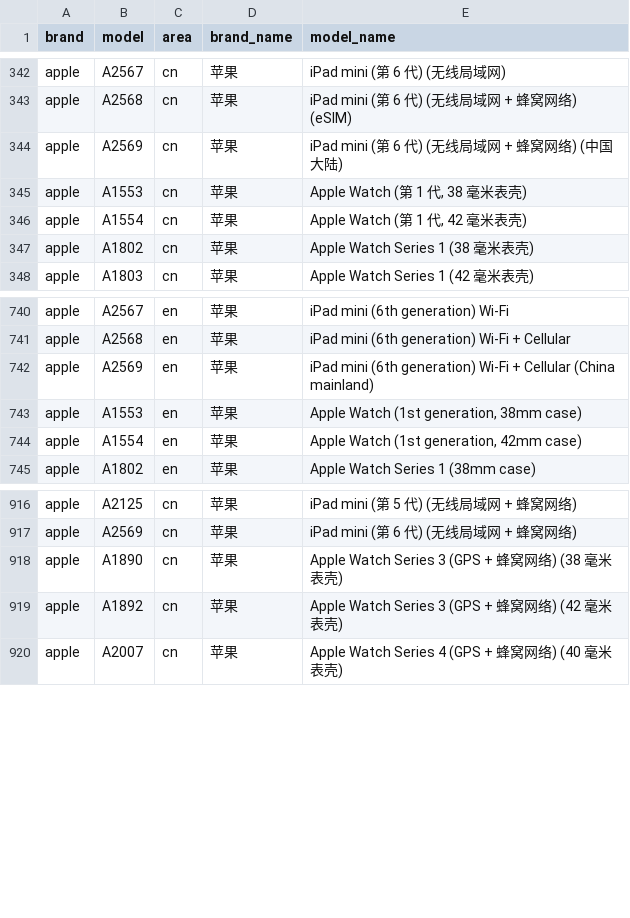
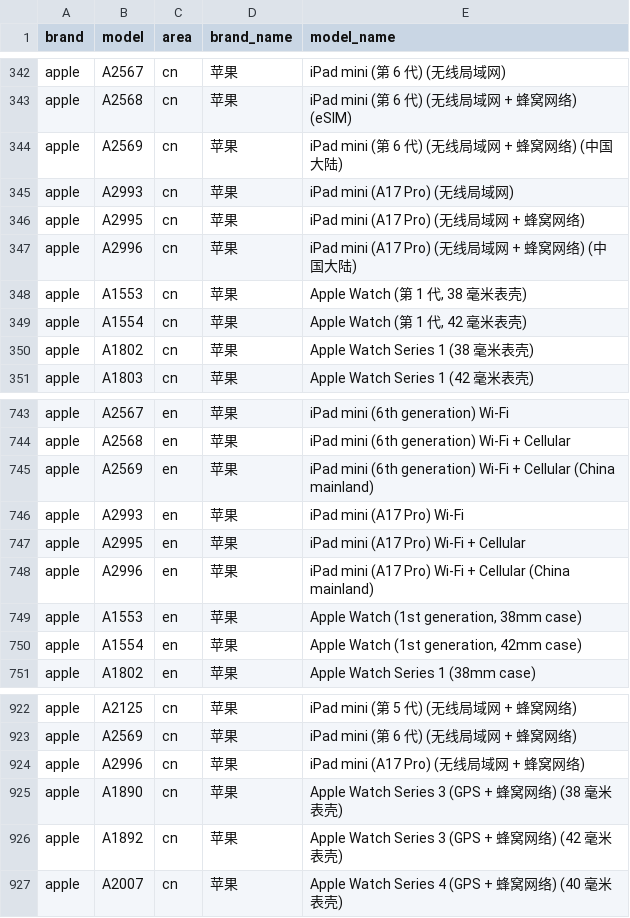
Before and after one commit to jantacy/mobilemodels, a CSV file: brand_model.csv, drawn as a sheet; only a part is shown, gaps mark what is left out.

Commit message:
Sync with MobileModels 9bf8d44a207483e468ccb4fd151522c459591fce

```diff
--- a/brand_model.csv
+++ b/brand_model.csv
@@ -344,2 +344,5 @@ apple,A2568,cn,苹果, iPad mini (第 6 代) (无线局域网 + 蜂窝网络) (e
 apple,A2569,cn,苹果, iPad mini (第 6 代) (无线局域网 + 蜂窝网络) (中国大陆)
+apple,A2993,cn,苹果, iPad mini (A17 Pro) (无线局域网)
+apple,A2995,cn,苹果, iPad mini (A17 Pro) (无线局域网 + 蜂窝网络)
+apple,A2996,cn,苹果, iPad mini (A17 Pro) (无线局域网 + 蜂窝网络) (中国大陆)
 apple,A1553,cn,苹果," Apple Watch (第 1 代, 38 毫米表壳)"
@@ -742,2 +745,5 @@ apple,A2568,en,苹果, iPad mini (6th generation) Wi-Fi + Cellular
 apple,A2569,en,苹果, iPad mini (6th generation) Wi-Fi + Cellular (China mainland)
+apple,A2993,en,苹果, iPad mini (A17 Pro) Wi-Fi
+apple,A2995,en,苹果, iPad mini (A17 Pro) Wi-Fi + Cellular
+apple,A2996,en,苹果, iPad mini (A17 Pro) Wi-Fi + Cellular (China mainland)
 apple,A1553,en,苹果," Apple Watch (1st generation, 38mm case)"
@@ -917,2 +923,3 @@ apple,A2125,cn,苹果, iPad mini (第 5 代) (无线局域网 + 蜂窝网络)
 apple,A2569,cn,苹果, iPad mini (第 6 代) (无线局域网 + 蜂窝网络)
+apple,A2996,cn,苹果, iPad mini (A17 Pro) (无线局域网 + 蜂窝网络)
 apple,A1890,cn,苹果, Apple Watch Series 3 (GPS + 蜂窝网络) (38 毫米表壳)
```
Also changed, not shown: 1 other file.
